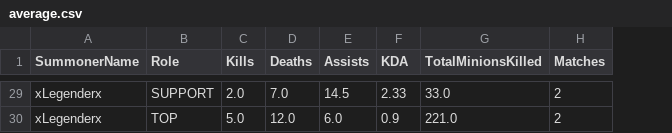
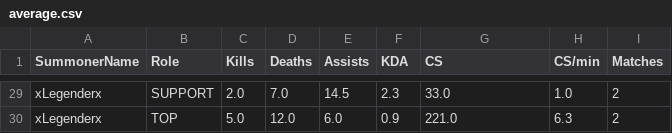
Before and after one commit to Thom3002/LOLflexAPI-WebApp, a CSV file: tabelas/average.csv, drawn as a sheet; only a part is shown, gaps mark what is left out; the diff covers the shown part only; the diff names each change by its address in the sheet, - before the commit and + after, or states it on an @@ line.

```diff
--- a/tabelas/average.csv
+++ b/tabelas/average.csv
+column H (CS/min), rows 29-30: 1.0 | 6.3
-G1: TotalMinionsKilled
+G1: CS
-F29 (KDA): 2.33
+F29 (KDA): 2.3
```
Also changed, not shown: 60 edited cells elsewhere in this file, tabelas/grouped.csv, tabelas/matches.csv, 1 other file.
